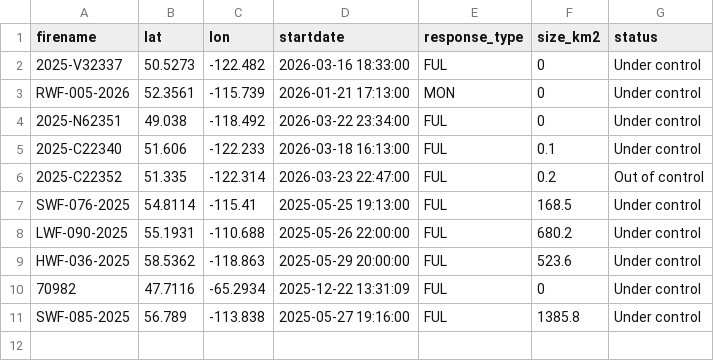
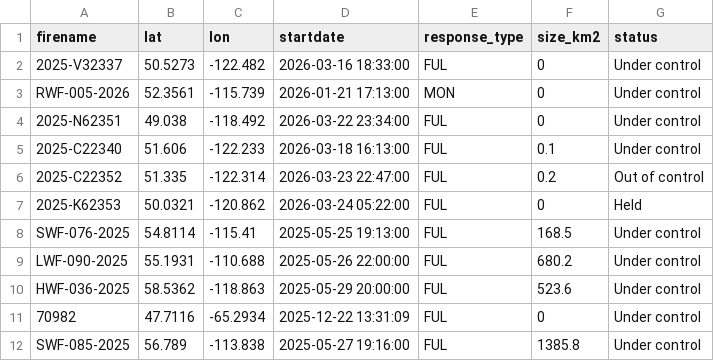
Before and after one commit to vs-postmedia/nat-fire-db-scraper, a CSV file: data/activefires_filtered.csv, drawn as a sheet; the diff names each change by its address in the sheet, - before the commit and + after, or states it on an @@ line.

```diff
--- a/data/activefires_filtered.csv
+++ b/data/activefires_filtered.csv
+row 7: 2025-K62353 | 50.0321 | -120.862 | 2026-03-24 05:22:00 | FUL | 0 | Held
```
